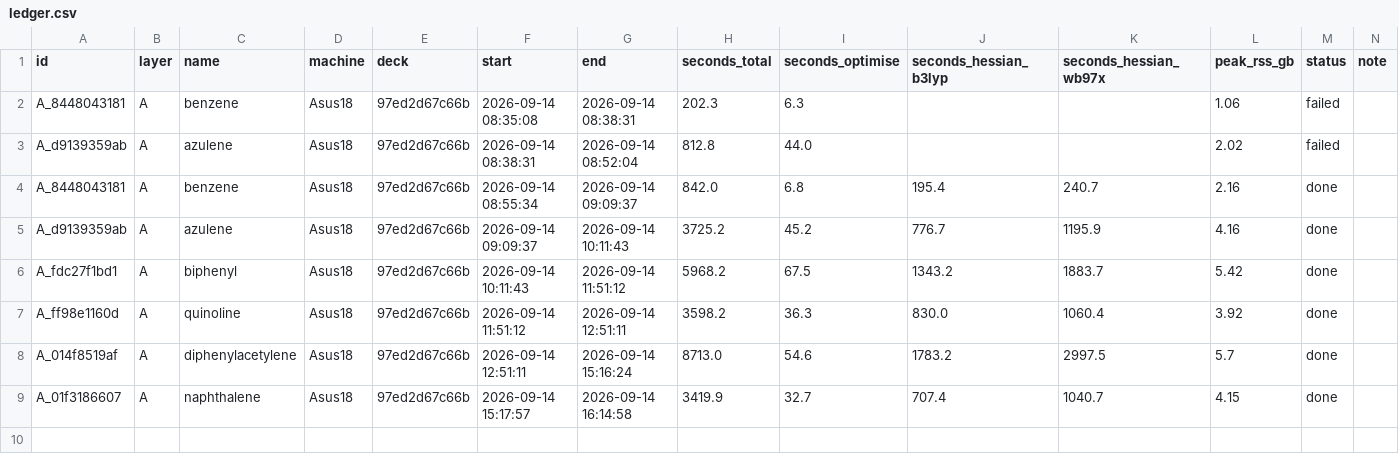
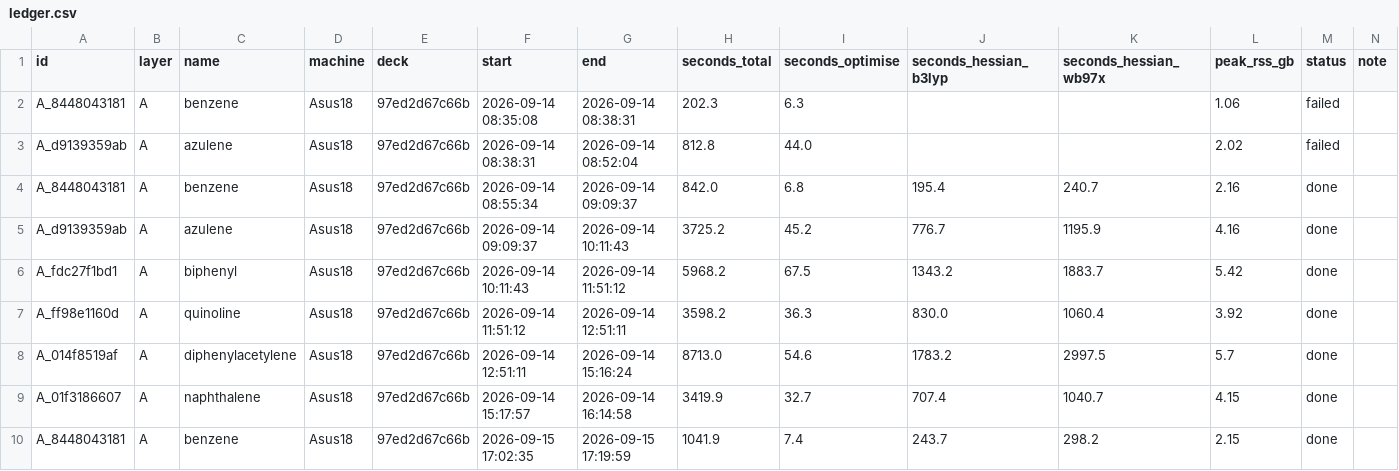
Before and after one commit to thebreadishard/udacity-capstone-plan, a CSV file: plans/05_delta-probed-ir-pipeline/modules/05_support_predictor/corpus/ledger.csv, drawn as a sheet; the diff names each change by its address in the sheet, - before the commit and + after, or states it on an @@ line.

```diff
--- a/plans/05_delta-probed-ir-pipeline/modules/05_support_predictor/corpus/ledger.csv
+++ b/plans/05_delta-probed-ir-pipeline/modules/05_support_predictor/corpus/ledger.csv
+row 10: A_8448043181 | A | benzene | Asus18 | 97ed2d67c66b | 2026-09-15 17:02:35 | 2026-09-15 17:19:59 | 1041.9 | 7.4 | 243.7 | 298.2 | 2.15 | done
```
Also changed, not shown: 5 other files.
